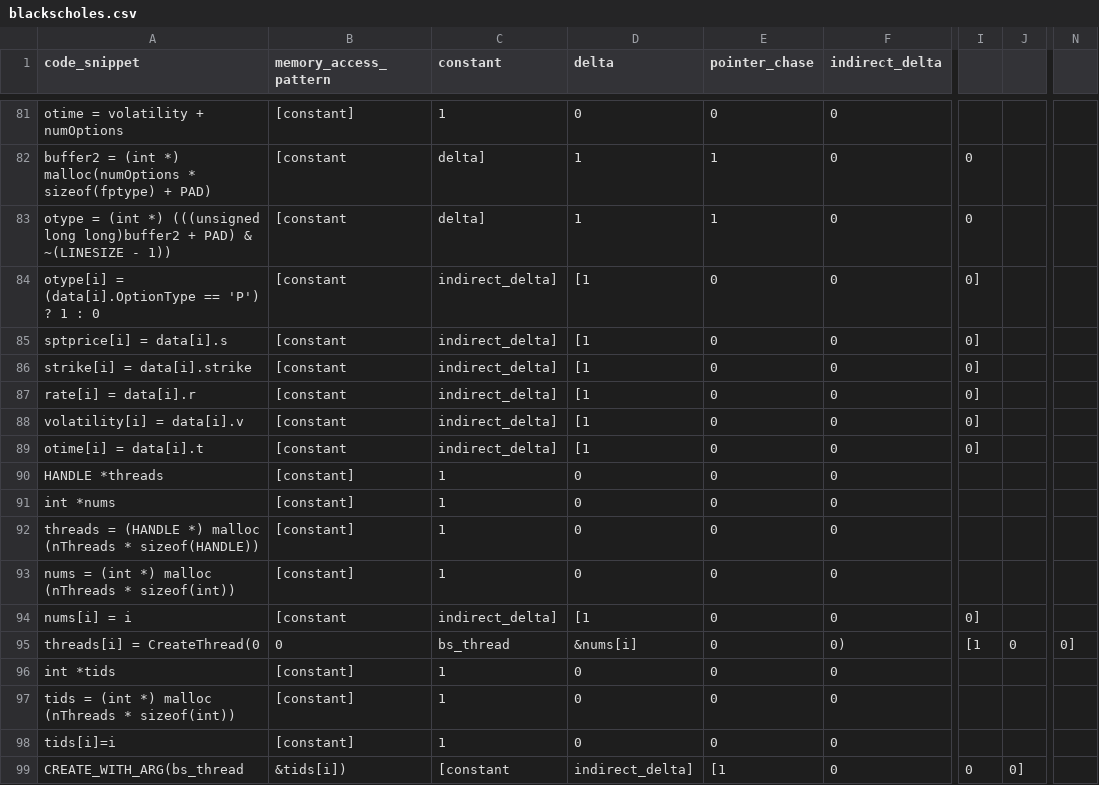
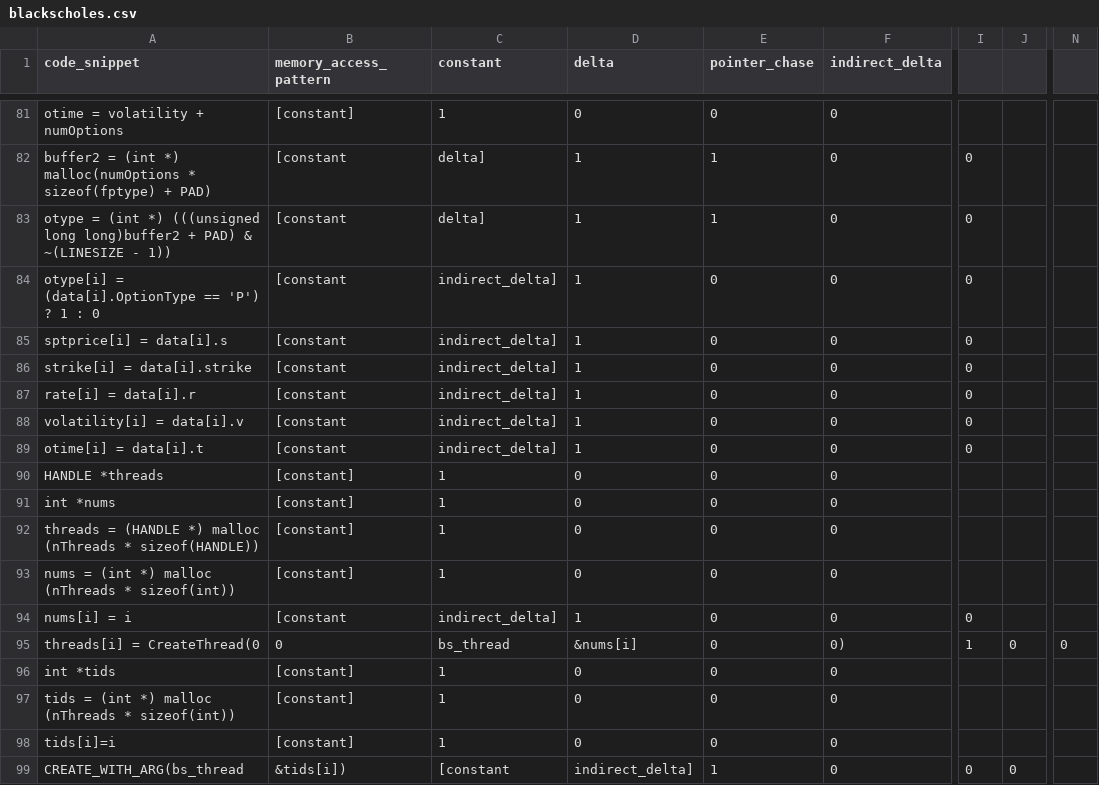
Before and after one commit to NGimhana/Code-Classification-based-on-memory-access-paterns, a CSV file: data/blackscholes/blackscholes.csv, drawn as a sheet; only a part is shown, gaps mark what is left out; the diff covers the shown part only; the diff names each change by its address in the sheet, - before the commit and + after, or states it on an @@ line.

Commit message:
fix issues

```diff
--- a/data/blackscholes/blackscholes.csv
+++ b/data/blackscholes/blackscholes.csv
-D84:D89 (delta): [1
+D84:D89 (delta): 1
-I84:I89: 0]
+I84:I89: 0
-D94 (delta): [1
+D94 (delta): 1
-I94: 0]
+I94: 0
-I95: [1
+I95: 1
-N95: 0]
+N95: 0
-E99 (pointer_chase): [1
+E99 (pointer_chase): 1
-J99: 0]
+J99: 0
```
Also changed, not shown: 17 edited cells elsewhere in this file.
